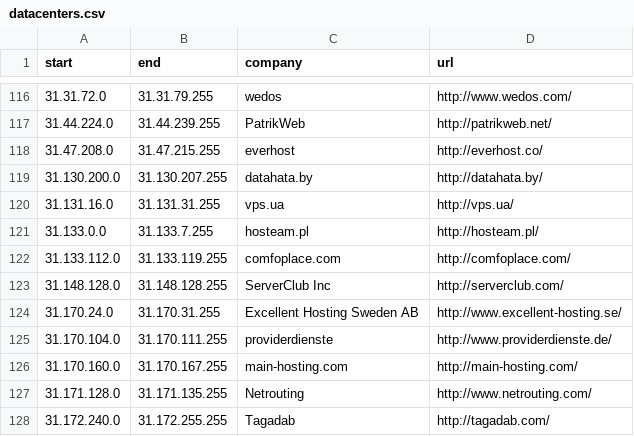
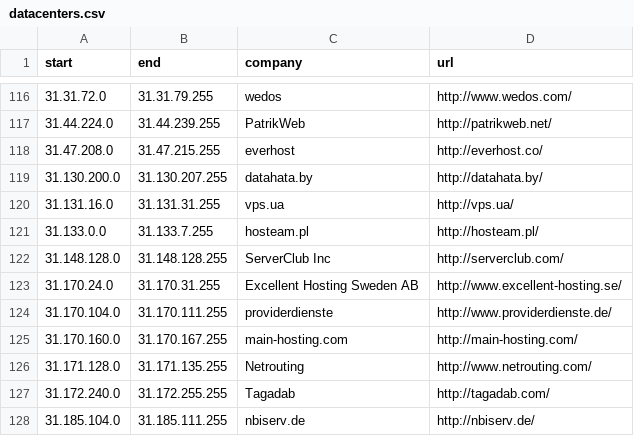
Before and after one commit to client9/ipcat, a CSV file: datacenters.csv, drawn as a sheet; only a part is shown, gaps mark what is left out; the shorter side is filled out with more unchanged rows.

Commit message:
False positive: this range belongs to domestic network

```diff
--- a/datacenters.csv
+++ b/datacenters.csv
@@ -121,3 +121,2 @@ start,end,company,url
 31.133.0.0,31.133.7.255,hosteam.pl,http://hosteam.pl/
-31.133.112.0,31.133.119.255,comfoplace.com,http://comfoplace.com/
 31.148.128.0,31.148.128.255,ServerClub Inc,http://serverclub.com/
```
